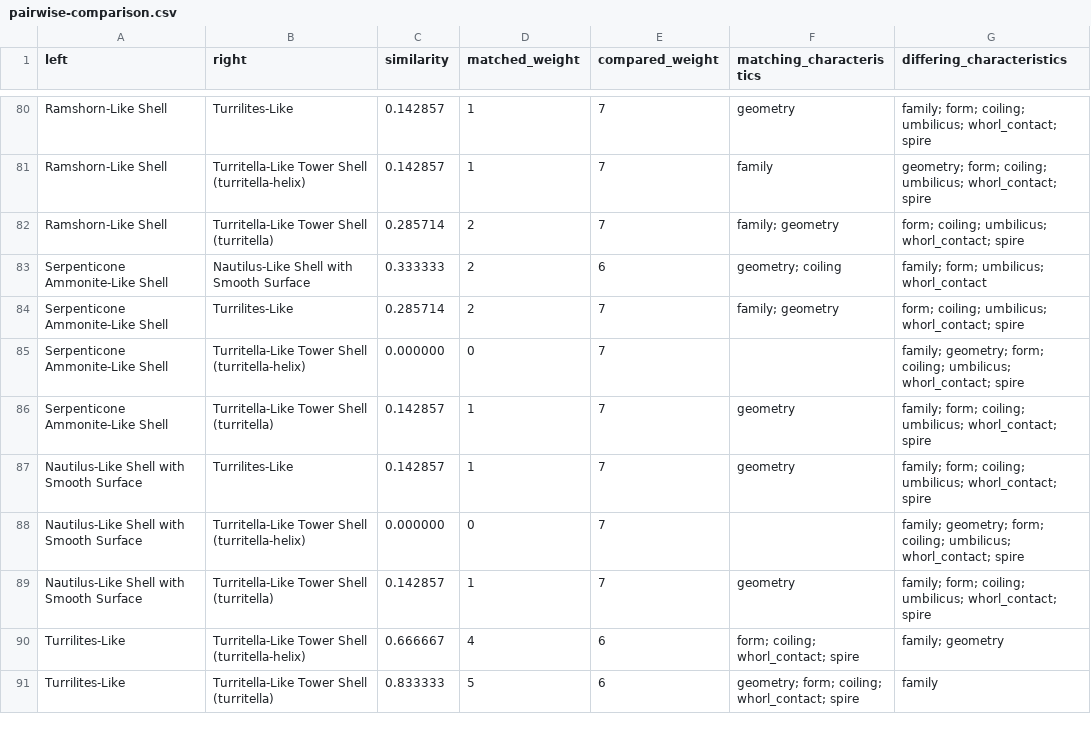
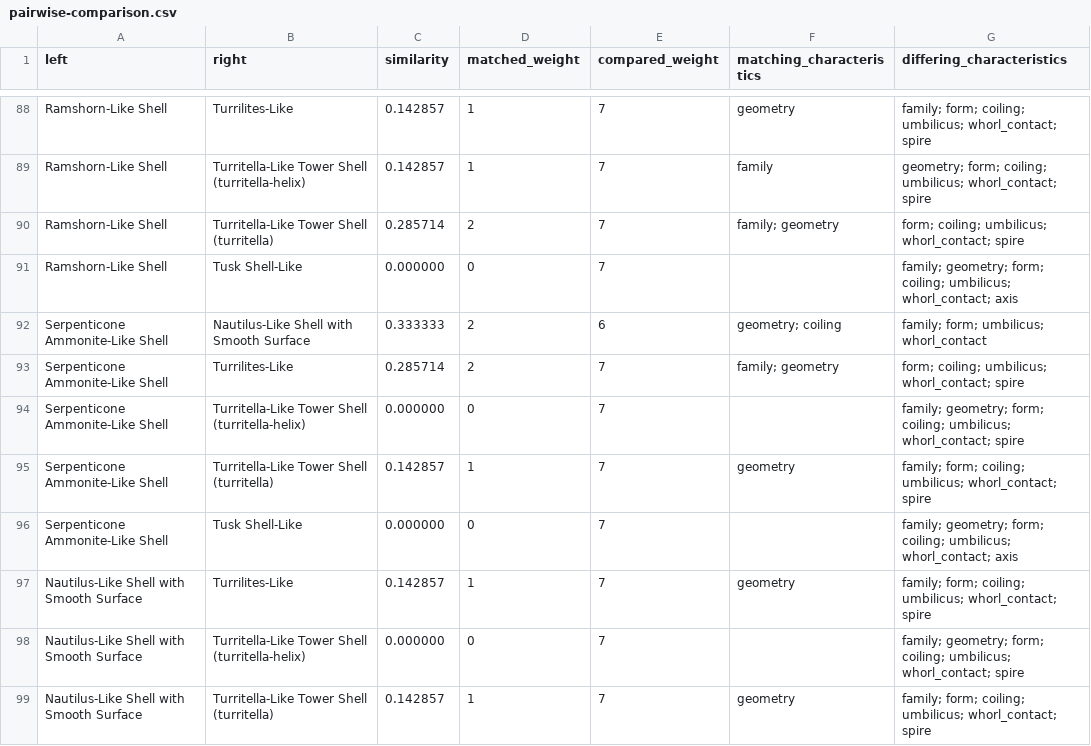
Before and after one commit to davewalker5/LogSpiral, a CSV file: data/similarity/pairwise-comparison.csv, drawn as a sheet; only a part is shown, gaps mark what is left out; the shorter side is filled out with more unchanged rows; the diff covers the shown part only; the diff names each change by its address in the sheet, - before the commit and + after, or states it on an @@ line.

Commit message:
Added the Tusk shell

```diff
--- a/data/similarity/pairwise-comparison.csv
+++ b/data/similarity/pairwise-comparison.csv
+row 91: Ramshorn-Like Shell | Tusk Shell-Like | 0.000000 | 0 | 7 |  | family; geometry; form; coiling; umbilicus; whorl_contact; axis
+row 96: Serpenticone Ammonite-Like Shell | Tusk Shell-Like | 0.000000 | 0 | 7 |  | family; geometry; form; coiling; umbilicus; whorl_contact; axis
```
Also changed, not shown: 12 added rows elsewhere in this file, data/similarity/nearest-neighbour.csv, data/similarity/shell-classification.csv, 21 other files.
